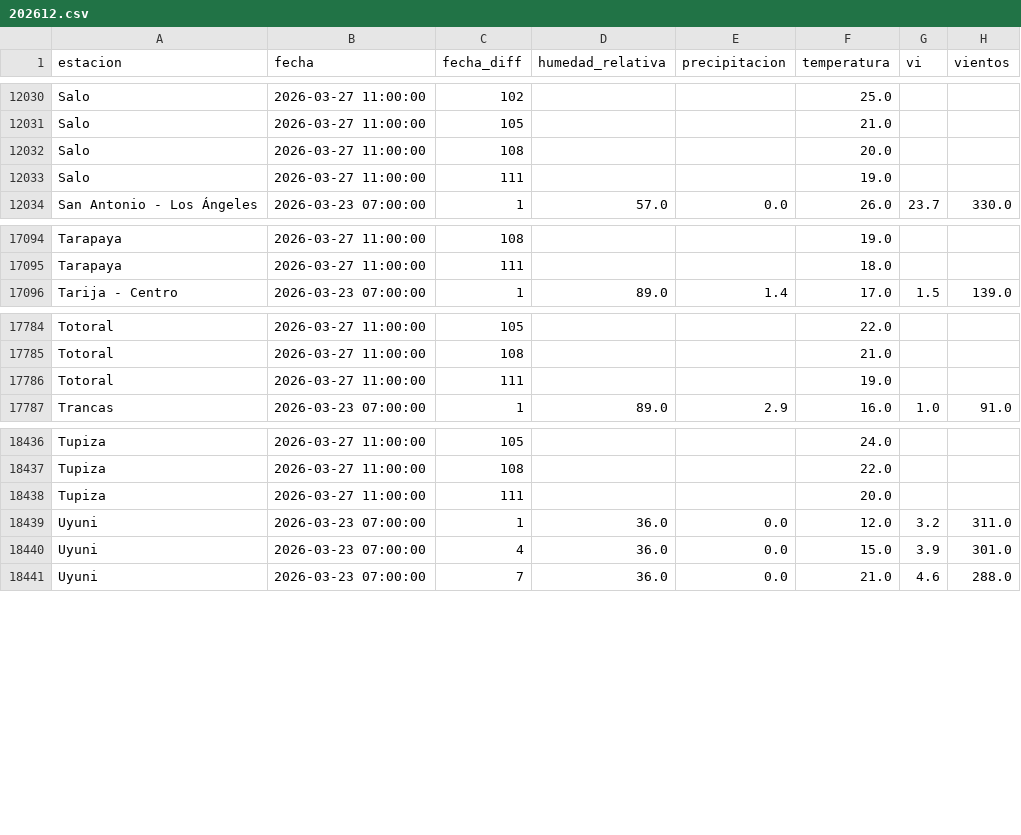
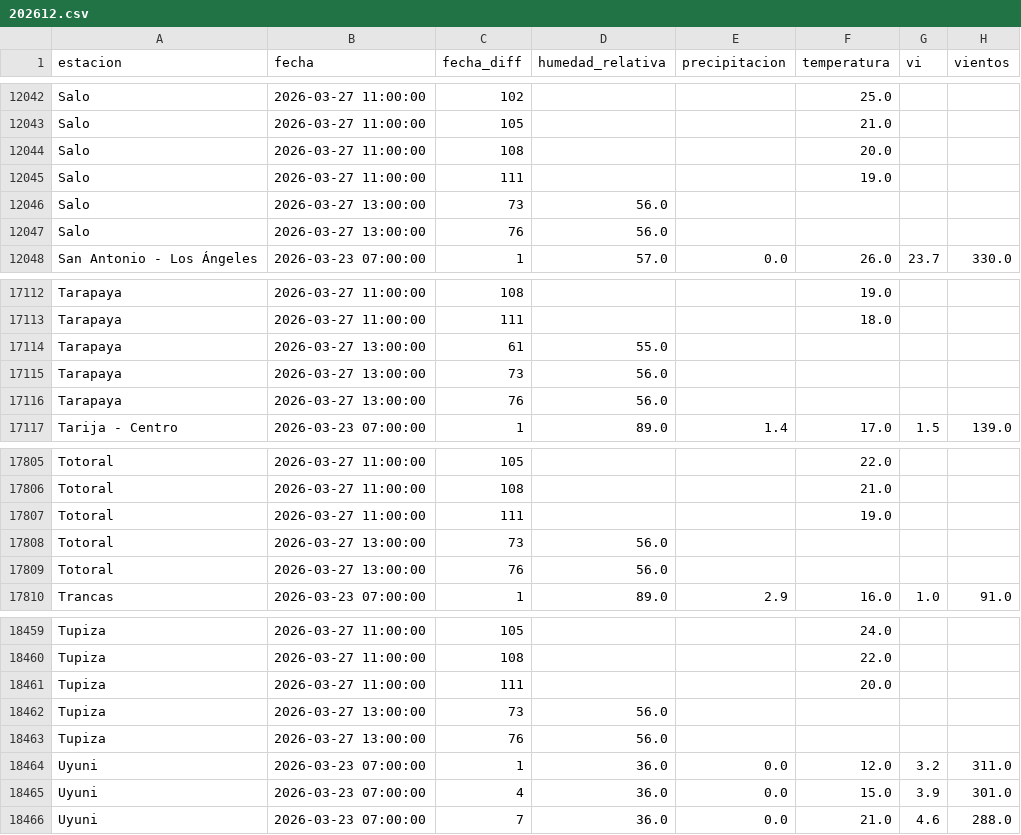
Before and after one commit to sociedatos/bo-meteorologia, a CSV file: data_forecast/2026/202612.csv, drawn as a sheet; only a part is shown, gaps mark what is left out; the diff covers the shown part only.

```diff
--- a/data_forecast/2026/202612.csv
+++ b/data_forecast/2026/202612.csv
@@ -12033,2 +12045,4 @@ Salo,2026-03-27 11:00:00,108,,,20.0,,
 Salo,2026-03-27 11:00:00,111,,,19.0,,
+Salo,2026-03-27 13:00:00,73,56.0,,,,
+Salo,2026-03-27 13:00:00,76,56.0,,,,
 San Antonio - Los Ángeles,2026-03-23 07:00:00,1,57.0,0.0,26.0,23.7,330.0
@@ -17095,2 +17113,5 @@ Tarapaya,2026-03-27 11:00:00,108,,,19.0,,
 Tarapaya,2026-03-27 11:00:00,111,,,18.0,,
+Tarapaya,2026-03-27 13:00:00,61,55.0,,,,
+Tarapaya,2026-03-27 13:00:00,73,56.0,,,,
+Tarapaya,2026-03-27 13:00:00,76,56.0,,,,
 Tarija - Centro,2026-03-23 07:00:00,1,89.0,1.4,17.0,1.5,139.0
@@ -17786,2 +17807,4 @@ Totoral,2026-03-27 11:00:00,108,,,21.0,,
 Totoral,2026-03-27 11:00:00,111,,,19.0,,
+Totoral,2026-03-27 13:00:00,73,56.0,,,,
+Totoral,2026-03-27 13:00:00,76,56.0,,,,
 Trancas,2026-03-23 07:00:00,1,89.0,2.9,16.0,1.0,91.0
@@ -18438,2 +18461,4 @@ Tupiza,2026-03-27 11:00:00,108,,,22.0,,
 Tupiza,2026-03-27 11:00:00,111,,,20.0,,
+Tupiza,2026-03-27 13:00:00,73,56.0,,,,
+Tupiza,2026-03-27 13:00:00,76,56.0,,,,
 Uyuni,2026-03-23 07:00:00,1,36.0,0.0,12.0,3.2,311.0
```
Also changed, not shown: 16 added rows elsewhere in this file.
